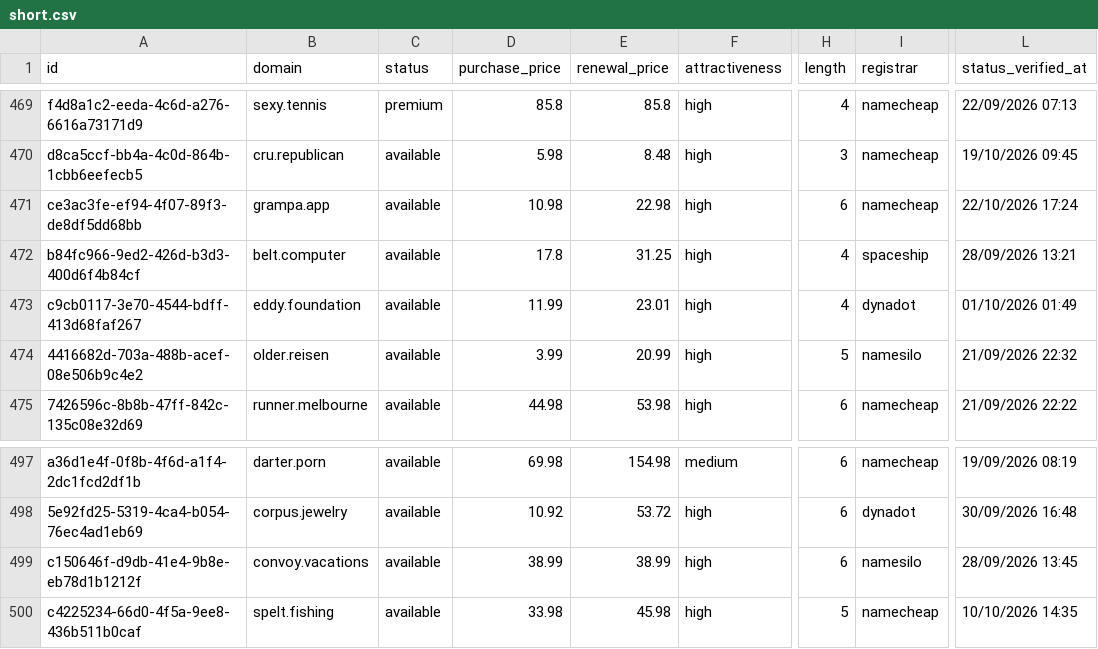
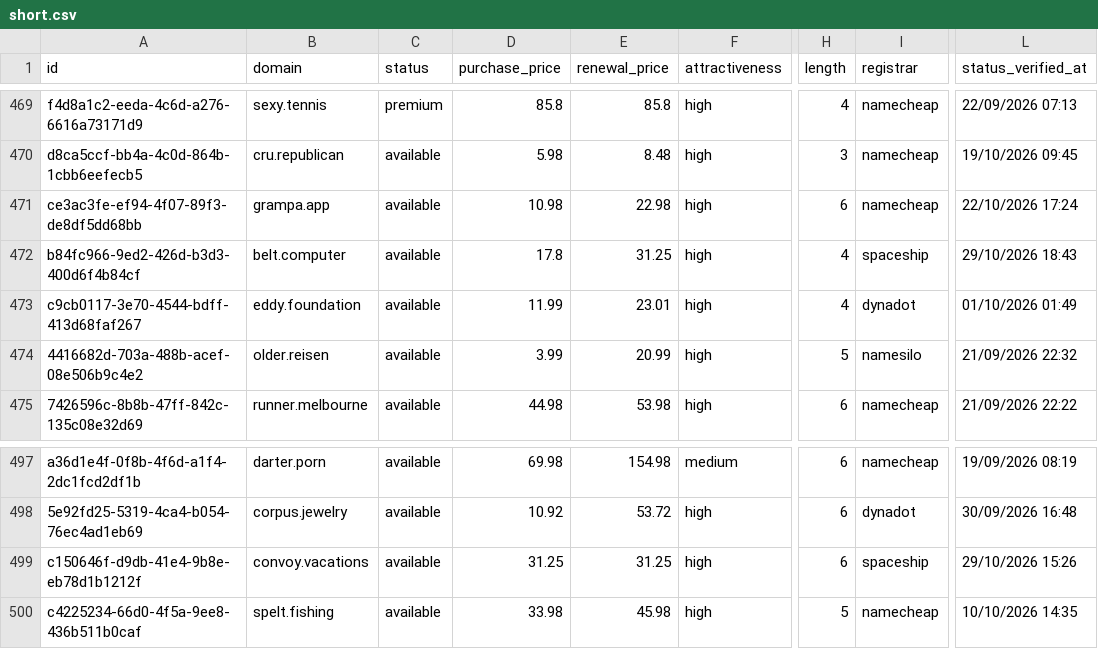
Before and after one commit to UniqueDomains/short-oneword-domains, a CSV file: short.csv, drawn as a sheet; only a part is shown, gaps mark what is left out; the diff covers the shown part only; the diff names each change by its address in the sheet, - before the commit and + after, or states it on an @@ line.

```diff
--- a/short.csv
+++ b/short.csv
-L472 (status_verified_at): 28/09/2026 13:21
+L472 (status_verified_at): 29/10/2026 18:43
-D499 (purchase_price): 38.99
+D499 (purchase_price): 31.25
-E499 (renewal_price): 38.99
+E499 (renewal_price): 31.25
-I499 (registrar): namesilo
+I499 (registrar): spaceship
-L499 (status_verified_at): 28/09/2026 13:45
+L499 (status_verified_at): 29/10/2026 15:26
```
Also changed, not shown: 25 edited cells elsewhere in this file, 4 other files.
